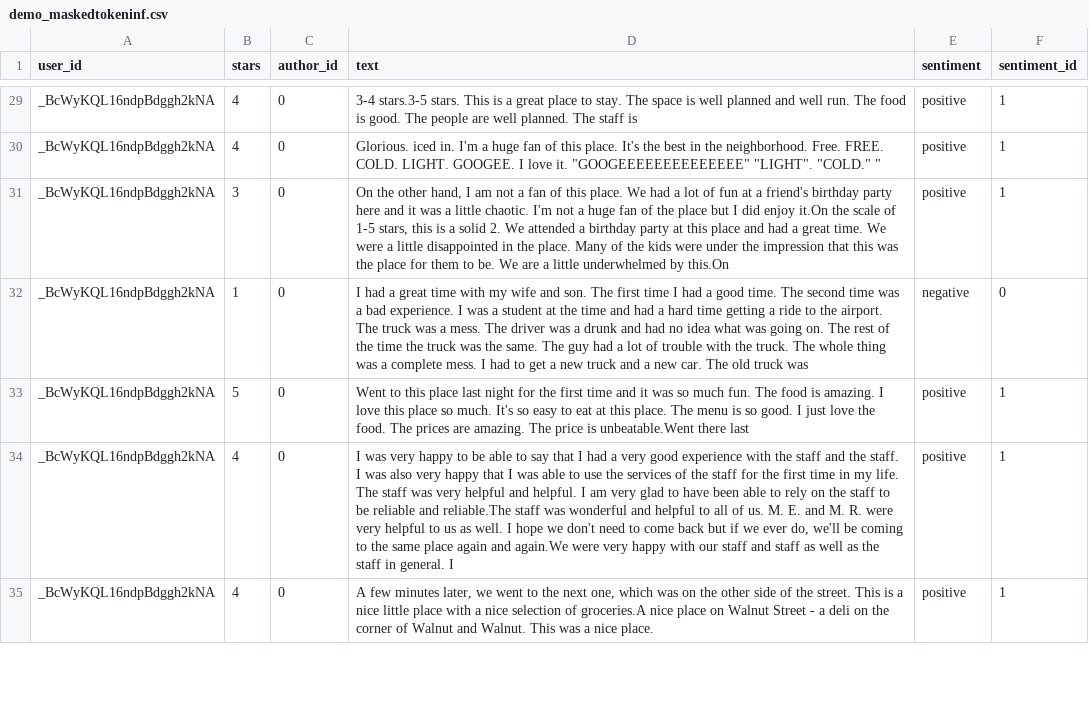
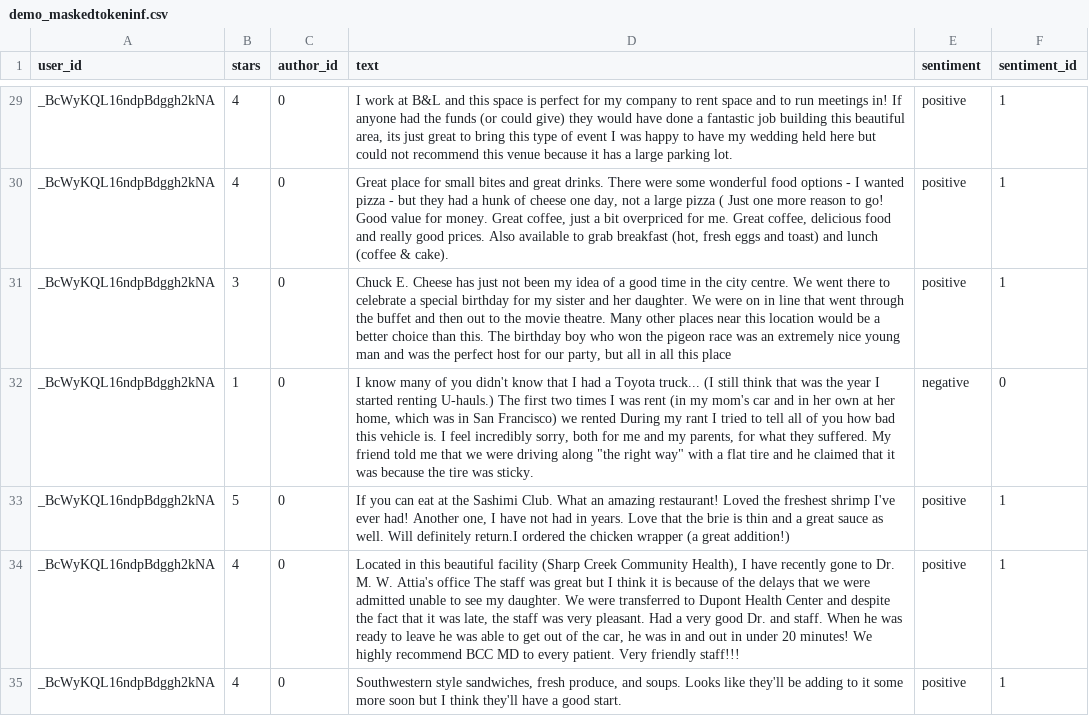
Before and after one commit to sjmeis/PrivBench, a CSV file: data/demo_maskedtokeninf.csv, drawn as a sheet; only a part is shown, gaps mark what is left out; the diff covers the shown part only; the diff names each change by its address in the sheet, - before the commit and + after, or states it on an @@ line.

```diff
--- a/data/demo_maskedtokeninf.csv
+++ b/data/demo_maskedtokeninf.csv
-D29 (text): 3-4 stars.3-5 stars. This is a great place to stay. The space is well planned and well run. The food is good. The people are well planned. The staff is
+D29 (text): I work at B&L and this space is perfect for my company to rent space and to run meetings in! If anyone had the funds (or could give) they would have done a fantastic job building this beautiful area, its just great to bring this type of event I was happy to have my wedding held here but could not recommend this venue because it has a large parking lot.
-D30 (text): Glorious. iced in. I'm a huge fan of this place. It's the best in the neighborhood. Free. FREE. COLD. LIGHT. GOOGEE. I love it. "GOOGEEEEEEEEEEEEEE" "LIGHT". "COLD." "
+D30 (text): Great place for small bites and great drinks. There were some wonderful food options - I wanted pizza - but they had a hunk of cheese one day, not a large pizza ( Just one more reason to go! Good value for money. Great coffee, just a bit overpriced for me. Great coffee, delicious food and really good prices. Also available to grab breakfast (hot, fresh eggs and toast) and lunch (coffee & cake).
-D31 (text): On the other hand, I am not a fan of this place. We had a lot of fun at a friend's birthday party here and it was a little chaotic. I'm not a huge fan of the place but I did enjoy it.On the scale of 1-5 stars, this is a solid 2. We attended a birthday party at this place and had a great time. We were a little disappointed in the place. Many of the kids were under the impression that this was the place for them to be. We are a little underwhelmed by this.On
+D31 (text): Chuck E. Cheese has just not been my idea of a good time in the city centre. We went there to celebrate a special birthday for my sister and her daughter. We were on in line that went through the buffet and then out to the movie theatre. Many other places near this location would be a better choice than this. The birthday boy who won the pigeon race was an extremely nice young man and was the perfect host for our party, but all in all this place
-D32 (text): I had a great time with my wife and son. The first time I had a good time. The second time was a bad experience. I was a student at the time and had a hard time getting a ride to the airport. The truck was a mess. The driver was a drunk and had no idea what was going on. The rest of the time the truck was the same. The guy had a lot of trouble with the truck. The whole thing was a complete mess. I had to get a new truck and a new car. The old truck was
+D32 (text): I know many of you didn't know that I had a Toyota truck... (I still think that was the year I started renting U-hauls.) The first two times I was rent (in my mom's car and in her own at her home, which was in San Francisco) we rented During my rant I tried to tell all of you how bad this vehicle is. I feel incredibly sorry, both for me and my parents, for what they suffered. My friend told me that we were driving along "the right way" with a flat tire and he claimed that it was because the tire was sticky.
-D33 (text): Went to this place last night for the first time and it was so much fun. The food is amazing. I love this place so much. It's so easy to eat at this place. The menu is so good. I just love the food. The prices are amazing. The price is unbeatable.Went there last
+D33 (text): If you can eat at the Sashimi Club. What an amazing restaurant! Loved the freshest shrimp I've ever had! Another one, I have not had in years. Love that the brie is thin and a great sauce as well. Will definitely return.I ordered the chicken wrapper (a great addition!)
-D34 (text): I was very happy to be able to say that I had a very good experience with the staff and the staff. I was also very happy that I was able to use the services of the staff for the first time in my life. The staff was very helpful and helpful. I am very glad to have been able to rely on the staff to be reliable and reliable.The staff was wonderful and helpful to all of us. M. E. and M. R. were very helpful to us as well. I hope we don't need to come back but if we ever do, we'll be coming to the same place again and again.We were very happy with our staff and staff as well as the staff in general. I
+D34 (text): Located in this beautiful facility (Sharp Creek Community Health), I have recently gone to Dr. M. W. Attia's office The staff was great but I think it is because of the delays that we were admitted unable to see my daughter. We were transferred to Dupont Health Center and despite the fact that it was late, the staff was very pleasant. Had a very good Dr. and staff. When he was ready to leave he was able to get out of the car, he was in and out in under 20 minutes! We highly recommend BCC MD to every patient. Very friendly staff!!!
-D35 (text): A few minutes later, we went to the next one, which was on the other side of the street. This is a nice little place with a nice selection of groceries.A nice place on Walnut Street - a deli on the corner of Walnut and Walnut. This was a nice place.
+D35 (text): Southwestern style sandwiches, fresh produce, and soups. Looks like they'll be adding to it some more soon but I think they'll have a good start.
```
Also changed, not shown: 93 edited cells elsewhere in this file, data/demo_nearestneighbor.csv, data/demo_nerpriv.csv, 1 other file.
